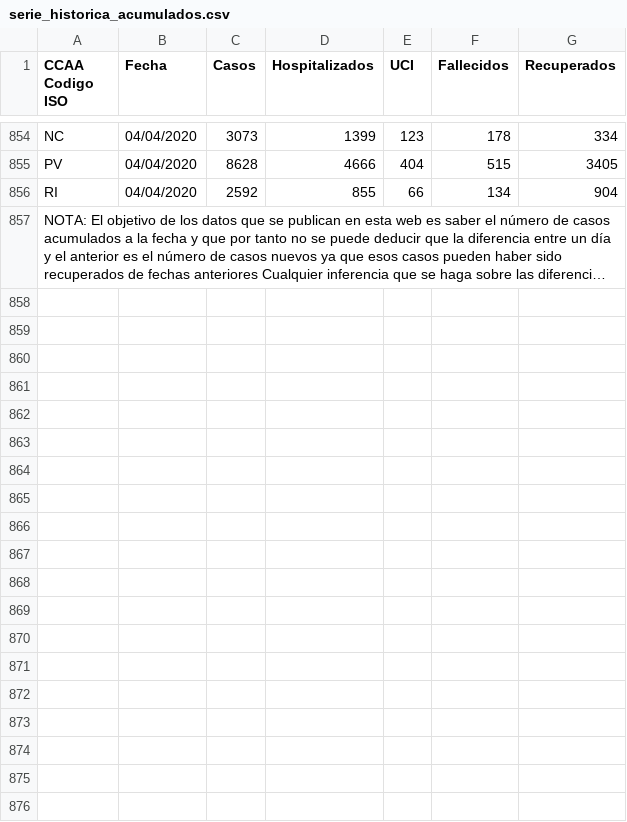
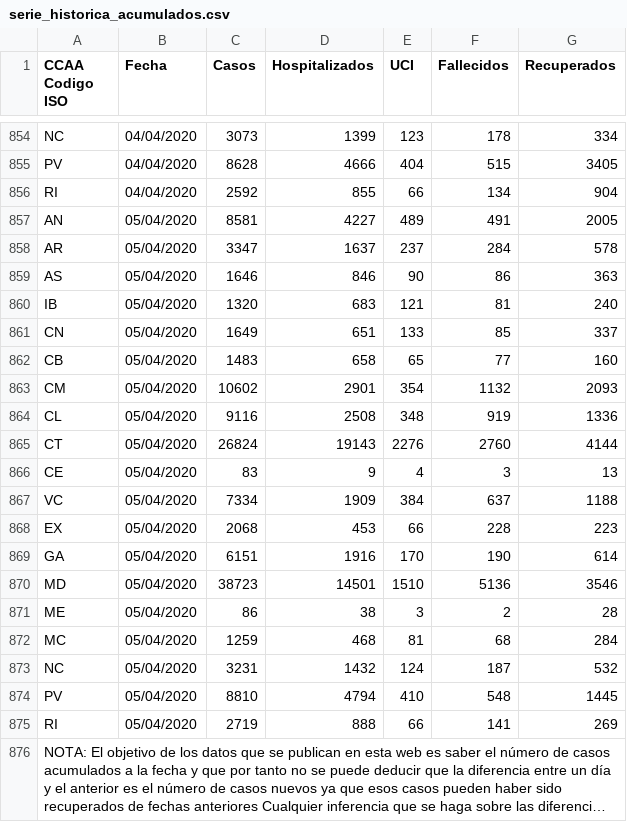
Before and after one commit to rubenfcasal/COVID-19, a CSV file: serie_historica_acumulados.csv, drawn as a sheet; only a part is shown, gaps mark what is left out; long unchanged cells end in …; the diff names each change by its address in the sheet, - before the commit and + after, or states it on an @@ line.

```diff
--- a/serie_historica_acumulados.csv
+++ b/serie_historica_acumulados.csv
+row 857: AN | 05/04/2020 | 8581 | 4227 | 489 | 491 | 2005
+row 858: AR | 05/04/2020 | 3347 | 1637 | 237 | 284 | 578
+row 859: AS | 05/04/2020 | 1646 | 846 | 90 | 86 | 363
+row 860: IB | 05/04/2020 | 1320 | 683 | 121 | 81 | 240
+row 861: CN | 05/04/2020 | 1649 | 651 | 133 | 85 | 337
+row 862: CB | 05/04/2020 | 1483 | 658 | 65 | 77 | 160
+row 863: CM | 05/04/2020 | 10602 | 2901 | 354 | 1132 | 2093
+row 864: CL | 05/04/2020 | 9116 | 2508 | 348 | 919 | 1336
+row 865: CT | 05/04/2020 | 26824 | 19143 | 2276 | 2760 | 4144
+row 866: CE | 05/04/2020 | 83 | 9 | 4 | 3 | 13
+row 867: VC | 05/04/2020 | 7334 | 1909 | 384 | 637 | 1188
+row 868: EX | 05/04/2020 | 2068 | 453 | 66 | 228 | 223
+row 869: GA | 05/04/2020 | 6151 | 1916 | 170 | 190 | 614
+row 870: MD | 05/04/2020 | 38723 | 14501 | 1510 | 5136 | 3546
+row 871: ME | 05/04/2020 | 86 | 38 | 3 | 2 | 28
+row 872: MC | 05/04/2020 | 1259 | 468 | 81 | 68 | 284
+row 873: NC | 05/04/2020 | 3231 | 1432 | 124 | 187 | 532
+row 874: PV | 05/04/2020 | 8810 | 4794 | 410 | 548 | 1445
+row 875: RI | 05/04/2020 | 2719 | 888 | 66 | 141 | 269
```
Also changed, not shown: 9 other files.
